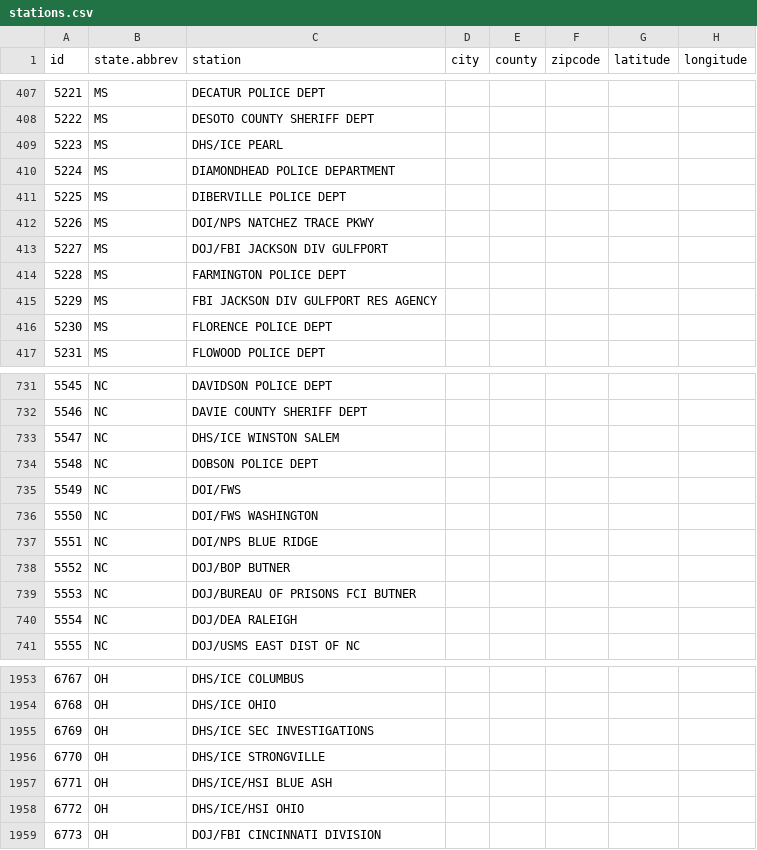
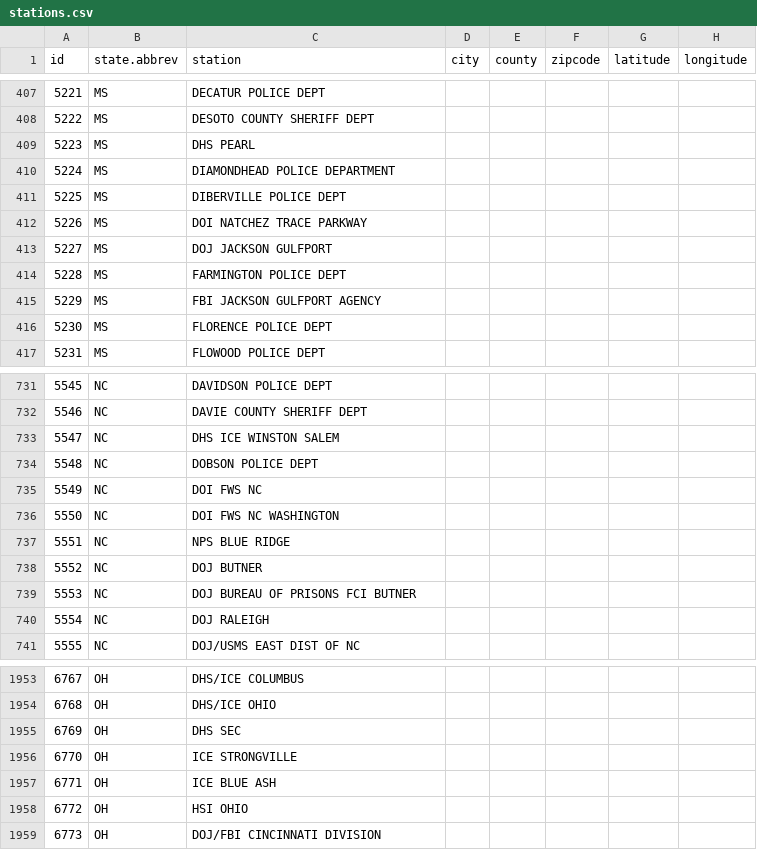
Before and after one commit to ellisbrown/Extractor, a CSV file: stations.csv, drawn as a sheet; only a part is shown, gaps mark what is left out; the diff covers the shown part only.

```diff
--- a/stations.csv
+++ b/stations.csv
@@ -408,9 +408,9 @@ id,state.abbrev,station,city,county,zipcode,latitude,longitude
 5222,MS,DESOTO COUNTY SHERIFF DEPT,,,,,
-5223,MS,DHS/ICE PEARL,,,,,
+5223,MS,DHS PEARL,,,,,
 5224,MS,DIAMONDHEAD POLICE DEPARTMENT,,,,,
 5225,MS,DIBERVILLE POLICE DEPT,,,,,
-5226,MS,DOI/NPS NATCHEZ TRACE PKWY,,,,,
-5227,MS,DOJ/FBI JACKSON DIV GULFPORT,,,,,
+5226,MS,DOI NATCHEZ TRACE PARKWAY,,,,,
+5227,MS,DOJ JACKSON GULFPORT,,,,,
 5228,MS,FARMINGTON POLICE DEPT,,,,,
-5229,MS,FBI JACKSON DIV GULFPORT RES AGENCY,,,,,
+5229,MS,FBI JACKSON GULFPORT AGENCY,,,,,
 5230,MS,FLORENCE POLICE DEPT,,,,,
@@ -732,10 +732,10 @@ id,state.abbrev,station,city,county,zipcode,latitude,longitude
 5546,NC,DAVIE COUNTY SHERIFF DEPT,,,,,
-5547,NC,DHS/ICE WINSTON SALEM,,,,,
+5547,NC,DHS ICE WINSTON SALEM,,,,,
 5548,NC,DOBSON POLICE DEPT,,,,,
-5549,NC,DOI/FWS,,,,,
-5550,NC,DOI/FWS WASHINGTON,,,,,
-5551,NC,DOI/NPS BLUE RIDGE,,,,,
-5552,NC,DOJ/BOP BUTNER,,,,,
-5553,NC,DOJ/BUREAU OF PRISONS FCI BUTNER,,,,,
-5554,NC,DOJ/DEA RALEIGH,,,,,
+5549,NC,DOI FWS NC,,,,,
+5550,NC,DOI FWS NC WASHINGTON,,,,,
+5551,NC,NPS BLUE RIDGE,,,,,
+5552,NC,DOJ BUTNER,,,,,
+5553,NC,DOJ BUREAU OF PRISONS FCI BUTNER,,,,,
+5554,NC,DOJ RALEIGH,,,,,
 5555,NC,DOJ/USMS EAST DIST OF NC,,,,,
@@ -1954,6 +1954,6 @@ id,state.abbrev,station,city,county,zipcode,latitude,longitude
 6768,OH,DHS/ICE OHIO,,,,,
-6769,OH,DHS/ICE SEC INVESTIGATIONS,,,,,
-6770,OH,DHS/ICE STRONGVILLE,,,,,
-6771,OH,DHS/ICE/HSI BLUE ASH,,,,,
-6772,OH,DHS/ICE/HSI OHIO,,,,,
+6769,OH,DHS SEC,,,,,
+6770,OH,ICE STRONGVILLE,,,,,
+6771,OH,ICE BLUE ASH,,,,,
+6772,OH,HSI OHIO,,,,,
 6773,OH,DOJ/FBI CINCINNATI DIVISION,,,,,
```
Also changed, not shown: 26 edited cells elsewhere in this file, 1 other file.
